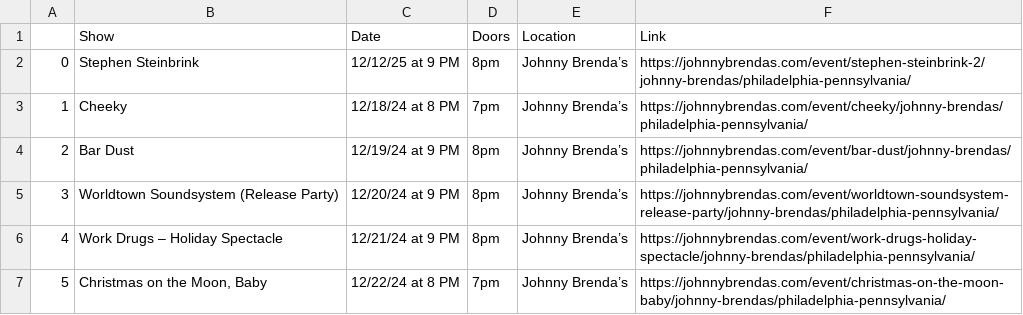
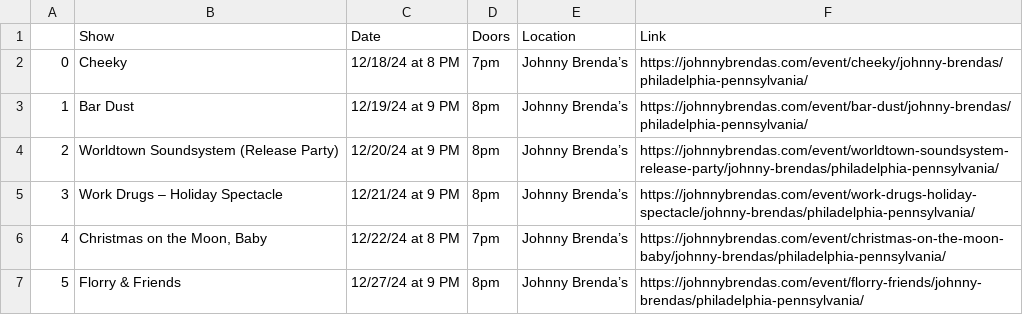
Before and after one commit to amandakreider/Concert-Calendars, a CSV file: csv/jbs_events.csv, drawn as a sheet; only a part is shown; the shorter side is filled out with more unchanged rows; removed rows and columns are numbered as before the commit, all else as after; the diff names each change by its address in the sheet, - before the commit and + after, or states it on an @@ line.

Commit message:
Update Johnny Brenda's calendar

```diff
--- a/csv/jbs_events.csv
+++ b/csv/jbs_events.csv
-row 2: 0 | Stephen Steinbrink | 12/12/25 at 9 PM | 8pm | Johnny Brenda’s | https://johnnybrendas.com/event/stephen-steinbrink-2/johnny-brendas/philadelphia-pennsylvania/
@@ column A renumbered from row 2 down @@
```
Also changed, not shown: 1 other file.
